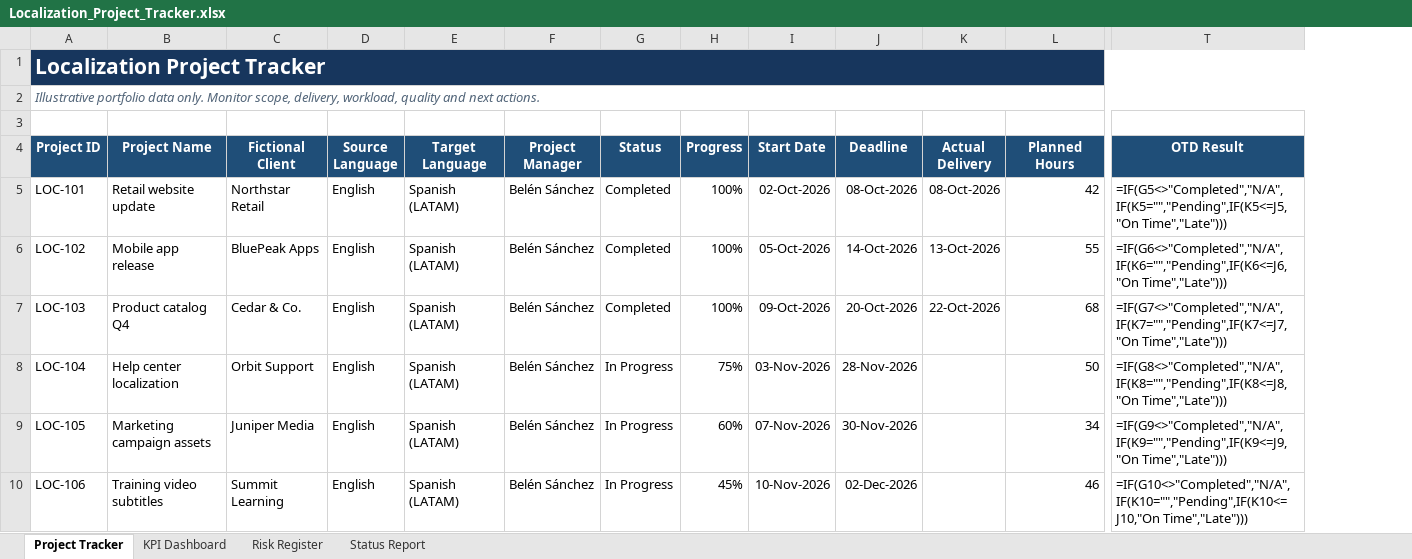
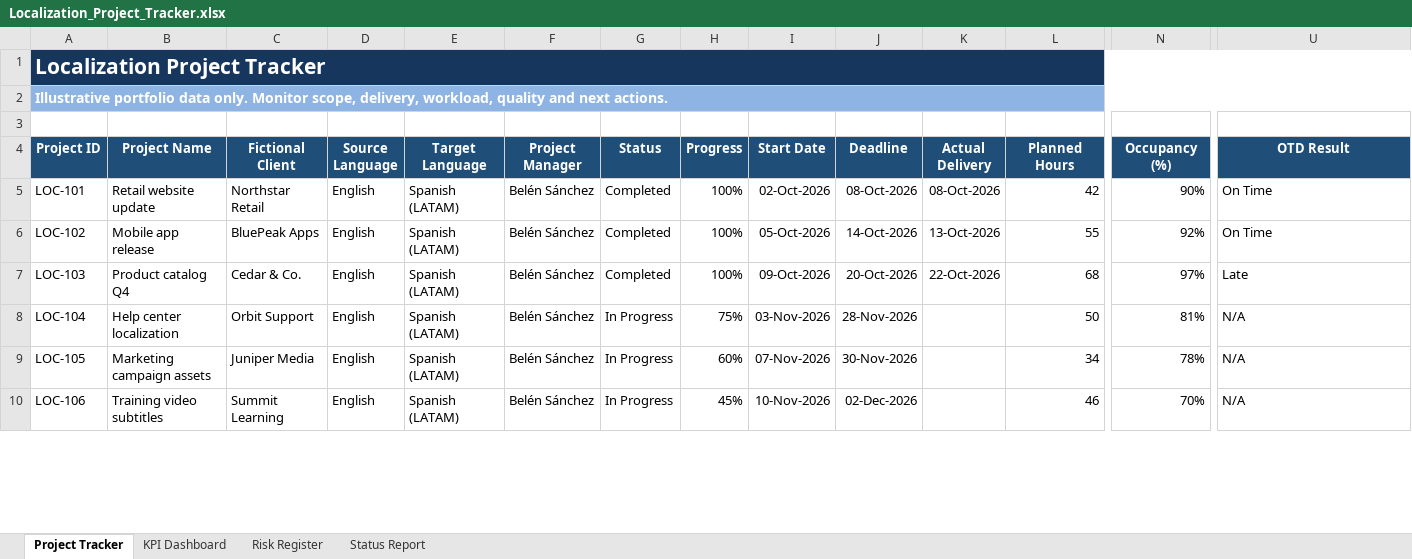
Before and after one commit to sanchezbelen021-rgb/localization-project-management-toolkit, an Excel workbook: Localization_Project_Tracker.xlsx, sheet Project Tracker, drawn as a sheet; only a part is shown, gaps mark what is left out; values as stored, in another font and other column widths than the file's, no borders; formulas without a stored value are shown as written; conditional formats and table styles not drawn; addresses are those after the commit; the diff covers the shown part only; the diff names each change by its address in the sheet, - before the commit and + after, or states it on an @@ line.

Commit message:
Add project tracker and KPI dashboard.

```diff
--- a/Localization_Project_Tracker.xlsx (sheet Project Tracker)
+++ b/Localization_Project_Tracker.xlsx (sheet Project Tracker)
+column N (Occupancy (%)), rows 5-10: 90% | 92% | 97% | 81% | 78% | 70%
-A2:L2 fill: none
+A2:L2 fill: #8EB4E3
@@ A2 bold: off → on, italic: on → off, text colour: #526579 → #FFFFFF, text size: larger @@
-U2 fill: none
+U2 fill: #8EB4E3
-U5 (OTD Result): =IF(G5<>"Completed","N/A",IF(K5="","Pending",IF(K5<=J5,"On Time","Late")))
+U5 (OTD Result): On Time
-U6 (OTD Result): =IF(G6<>"Completed","N/A",IF(K6="","Pending",IF(K6<=J6,"On Time","Late")))
+U6 (OTD Result): On Time
-U7 (OTD Result): =IF(G7<>"Completed","N/A",IF(K7="","Pending",IF(K7<=J7,"On Time","Late")))
+U7 (OTD Result): Late
-U8 (OTD Result): =IF(G8<>"Completed","N/A",IF(K8="","Pending",IF(K8<=J8,"On Time","Late")))
+U8 (OTD Result): N/A
-U9 (OTD Result): =IF(G9<>"Completed","N/A",IF(K9="","Pending",IF(K9<=J9,"On Time","Late")))
+U9 (OTD Result): N/A
-U10 (OTD Result): =IF(G10<>"Completed","N/A",IF(K10="","Pending",IF(K10<=J10,"On Time","Late")))
+U10 (OTD Result): N/A
```
Also changed, not shown: 6 edited cells and cell formats elsewhere in this sheet, sheet KPI Dashboard, sheet Status Report, charts or pictures.
